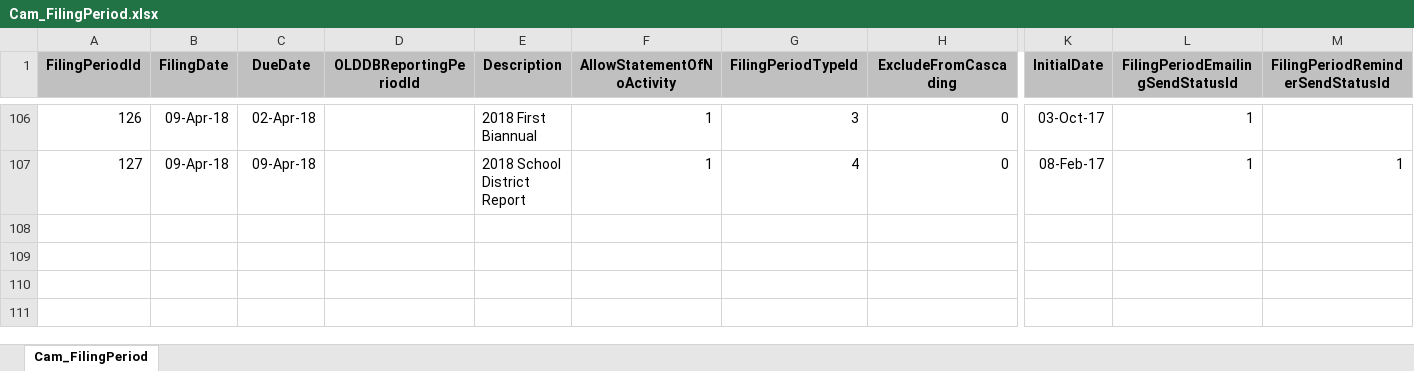
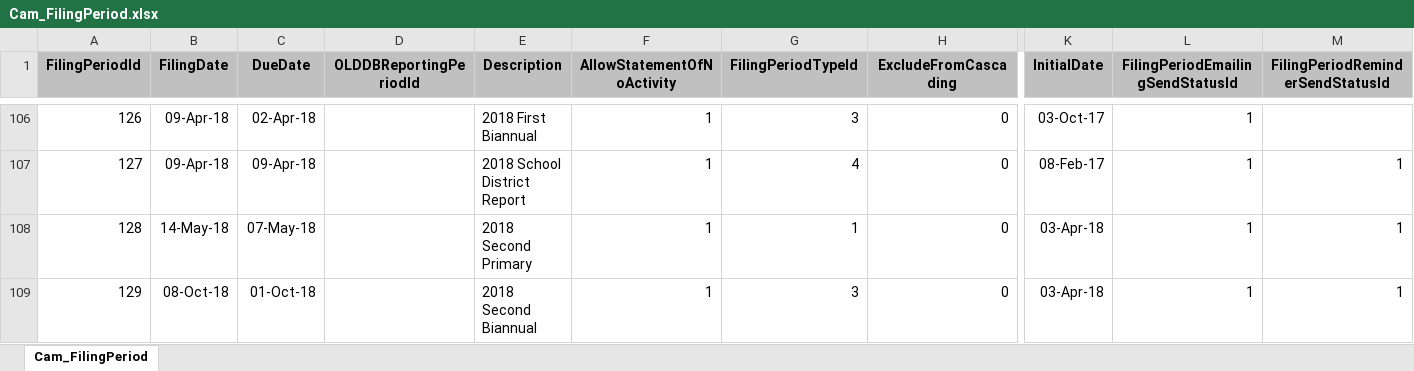
Before and after one commit to datamade/openness-project-nmid, an Excel workbook: data/Cam_FilingPeriod.xlsx, sheet Cam_FilingPeriod, drawn as a sheet; only a part is shown, gaps mark what is left out; values as stored, in another font and other column widths than the file's, no borders; rows hold the shown columns only; the diff names each change by its address in the sheet, - before the commit and + after, or states it on an @@ line.

```diff
--- a/data/Cam_FilingPeriod.xlsx (sheet Cam_FilingPeriod)
+++ b/data/Cam_FilingPeriod.xlsx (sheet Cam_FilingPeriod)
+row 108: 128 | 14-May-18 | 07-May-18 |  | 2018 Second Primary | 1 | 1 | 0 | 03-Apr-18 | 1 | 1
+row 109: 129 | 08-Oct-18 | 01-Oct-18 |  | 2018 Second Biannual | 1 | 3 | 0 | 03-Apr-18 | 1 | 1
```
Also changed, not shown: data/Cam_FilingPeriodLobbyist.xlsx, data/Cam_LoanTransaction.xlsx, 9 other files.
